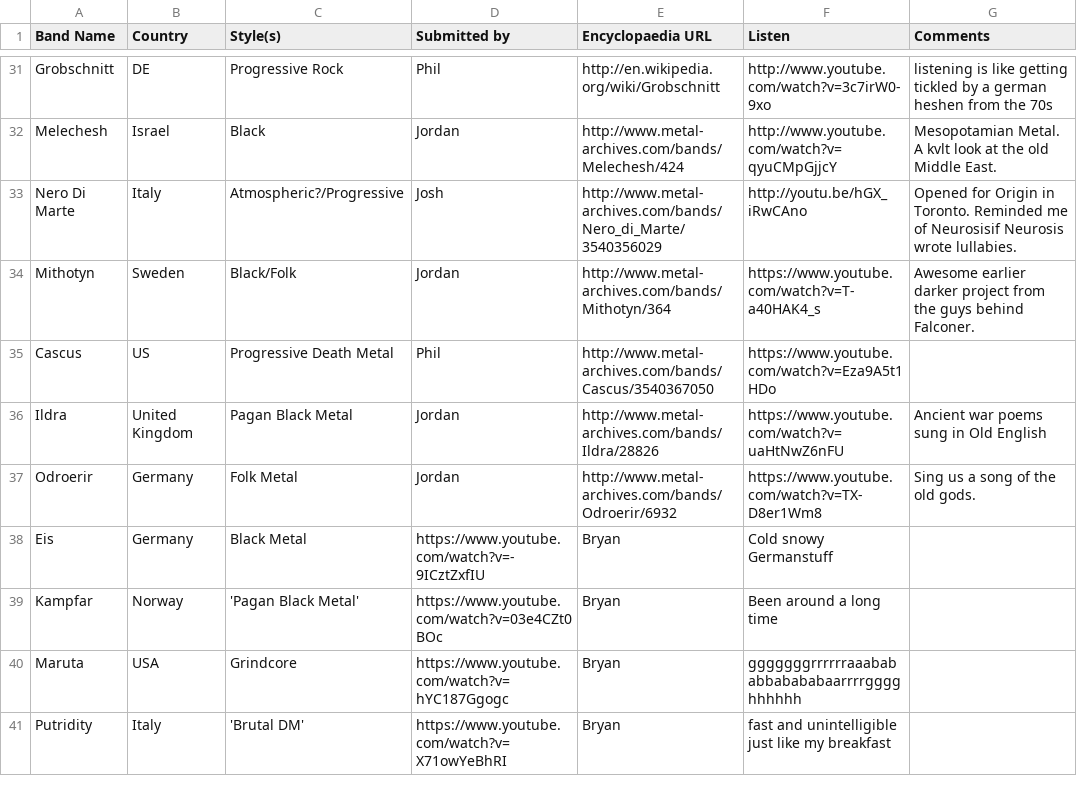
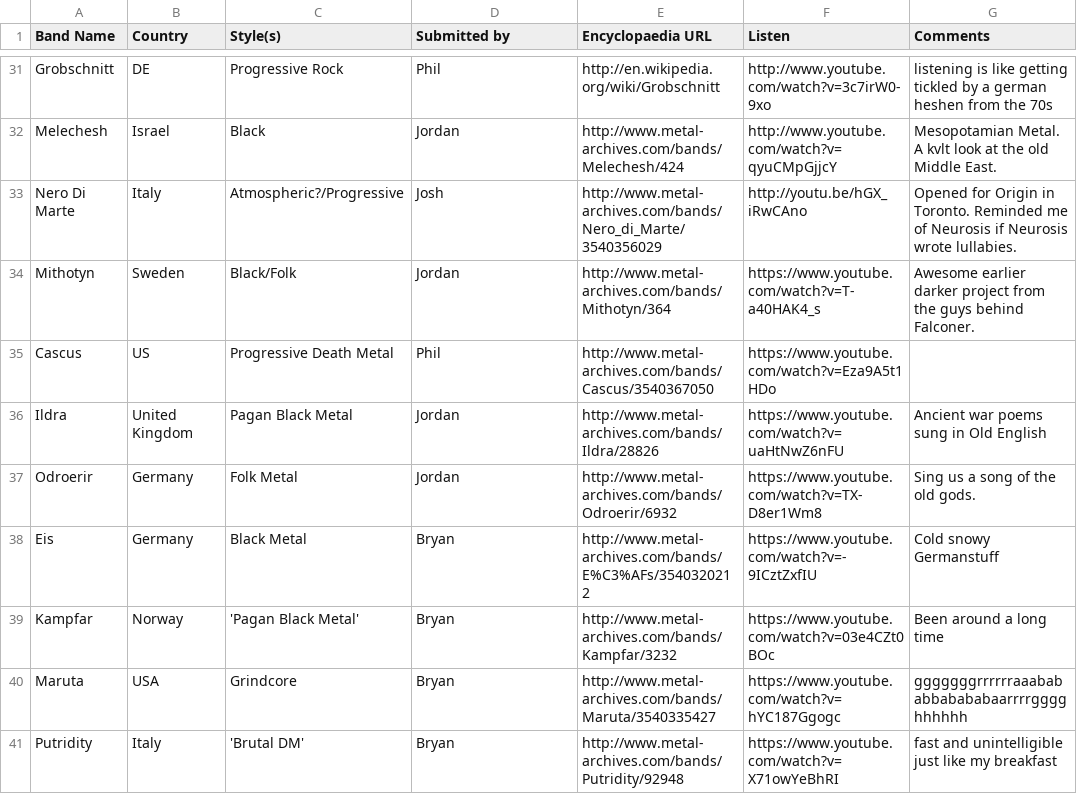
Before and after one commit to JordanMatuschka/metallist, a CSV file: metallist.csv, drawn as a sheet; only a part is shown, gaps mark what is left out.

Commit message:
Fix formatting, add Encyclopaedia links

```diff
--- a/metallist.csv
+++ b/metallist.csv
@@ -32,3 +32,3 @@ Grobschnitt,DE,Progressive Rock,Phil,http://en.wikipedia.org/wiki/Grobschnitt,ht
 Melechesh,Israel,Black,Jordan,http://www.metal-archives.com/bands/Melechesh/424,http://www.youtube.com/watch?v=qyuCMpGjjcY,Mesopotamian Metal. A kvlt look at the old Middle East.
-Nero Di Marte,Italy,Atmospheric?/Progressive,Josh,http://www.metal-archives.com/bands/Nero_di_Marte/3540356029,http://youtu.be/hGX_iRwCAno,Opened for Origin in Toronto. Reminded me of Neurosisif Neurosis wrote lullabies.
+Nero Di Marte,Italy,Atmospheric?/Progressive,Josh,http://www.metal-archives.com/bands/Nero_di_Marte/3540356029,http://youtu.be/hGX_iRwCAno,Opened for Origin in Toronto. Reminded me of Neurosis if Neurosis wrote lullabies.
 Mithotyn,Sweden,Black/Folk,Jordan,http://www.metal-archives.com/bands/Mithotyn/364,https://www.youtube.com/watch?v=T-a40HAK4_s,Awesome earlier darker project from the guys behind Falconer.
@@ -37,5 +37,5 @@ Ildra,United Kingdom,Pagan Black Metal,Jordan,http://www.metal-archives.com/band
 Odroerir,Germany,Folk Metal,Jordan,http://www.metal-archives.com/bands/Odroerir/6932,https://www.youtube.com/watch?v=TX-D8er1Wm8,Sing us a song of the old gods.
-Eis,Germany,Black Metal,https://www.youtube.com/watch?v=-9ICztZxfIU,Bryan,Cold snowy Germanstuff
-Kampfar,Norway,'Pagan Black Metal',https://www.youtube.com/watch?v=03e4CZt0BOc,Bryan,Been around a long time
-Maruta,USA,Grindcore,https://www.youtube.com/watch?v=hYC187Ggogc,Bryan,gggggggrrrrrraaabababbabababaarrrrgggghhhhhh
-Putridity,Italy,'Brutal DM',https://www.youtube.com/watch?v=X71owYeBhRI,Bryan,fast and unintelligible just like my breakfast
+Eis,Germany,Black Metal,Bryan,http://www.metal-archives.com/bands/E%C3%AFs/3540320212,https://www.youtube.com/watch?v=-9ICztZxfIU,Cold snowy Germanstuff
+Kampfar,Norway,'Pagan Black Metal',Bryan,http://www.metal-archives.com/bands/Kampfar/3232,https://www.youtube.com/watch?v=03e4CZt0BOc,Been around a long time
+Maruta,USA,Grindcore,Bryan,http://www.metal-archives.com/bands/Maruta/3540335427,https://www.youtube.com/watch?v=hYC187Ggogc,gggggggrrrrrraaabababbabababaarrrrgggghhhhhh
+Putridity,Italy,'Brutal DM',Bryan,http://www.metal-archives.com/bands/Putridity/92948,https://www.youtube.com/watch?v=X71owYeBhRI,fast and unintelligible just like my breakfast
```
